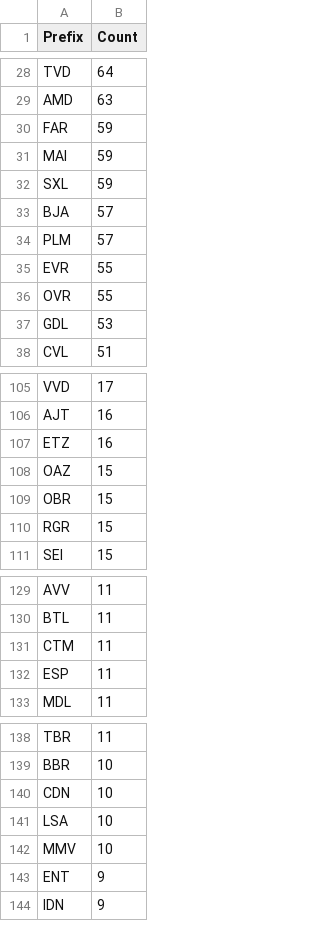
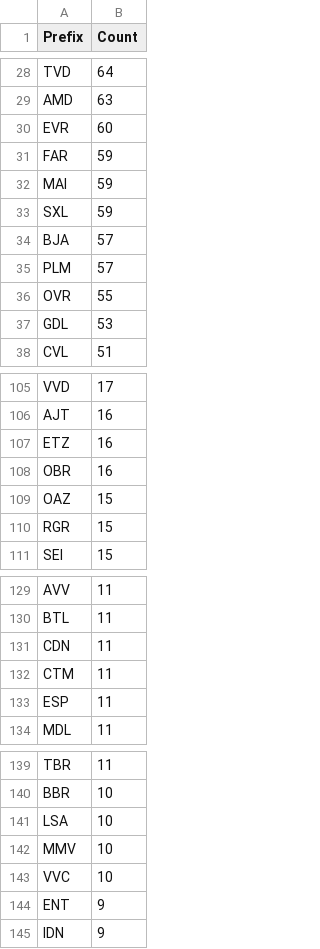
Before and after one commit to avataranedotas/get_NAP_mobie, a CSV file: prefix_counts.csv, drawn as a sheet; only a part is shown, gaps mark what is left out; removed rows and columns are numbered as before the commit, all else as after; the diff covers the shown part only; the diff names each change by its address in the sheet, - before the commit and + after, or states it on an @@ line.

```diff
--- a/prefix_counts.csv
+++ b/prefix_counts.csv
+row 30: EVR | 60
-row 35: EVR | 55
+row 108: OBR | 16
-row 109: OBR | 15
+row 131: CDN | 11
-row 140: CDN | 10
+row 143: VVC | 10
```
Also changed, not shown: 1 removed row and 2 edited cells elsewhere in this file, opc_counts.csv, opc_counts.tsv, 11 other files.
